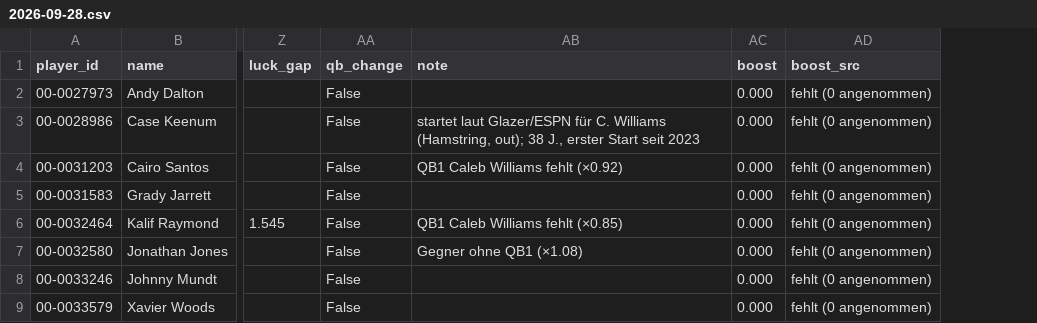
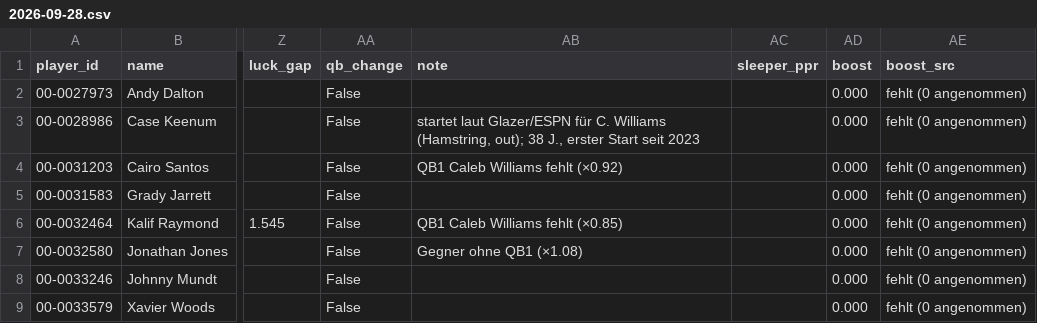
Before and after one commit to hmaxeden-hue/RealNFLDraft, a CSV file: data/projections/2026-09-28.csv, drawn as a sheet; only a part is shown, gaps mark what is left out; the diff names each change by its address in the sheet, - before the commit and + after, or states it on an @@ line.

```diff
--- a/data/projections/2026-09-28.csv
+++ b/data/projections/2026-09-28.csv
+column AC (sleeper_ppr), empty
```
Also changed, not shown: 4 other files.
